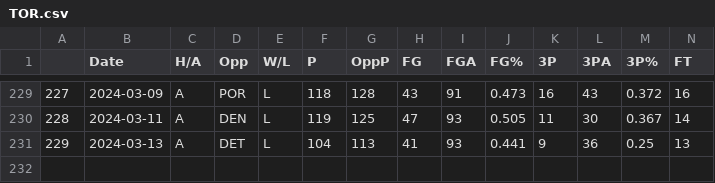
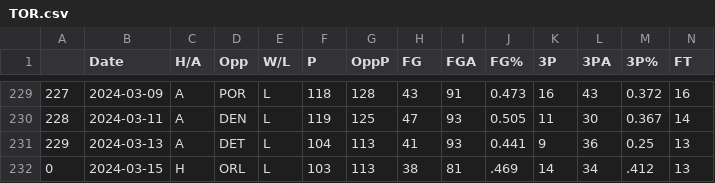
Before and after one commit to NevinG/AIM-F23-Basketball-Predictor, a CSV file: data/TOR.csv, drawn as a sheet; only a part is shown, gaps mark what is left out; rows hold the shown columns only; the diff names each change by its address in the sheet, - before the commit and + after, or states it on an @@ line.

```diff
--- a/data/TOR.csv
+++ b/data/TOR.csv
+row 232: 0 | 2024-03-15 | H | ORL | L | 103 | 113 | 38 | 81 | .469 | 14 | 34 | .412 | 13
```
Also changed, not shown: data/DEN.csv, data/LAC.csv, 12 other files.
